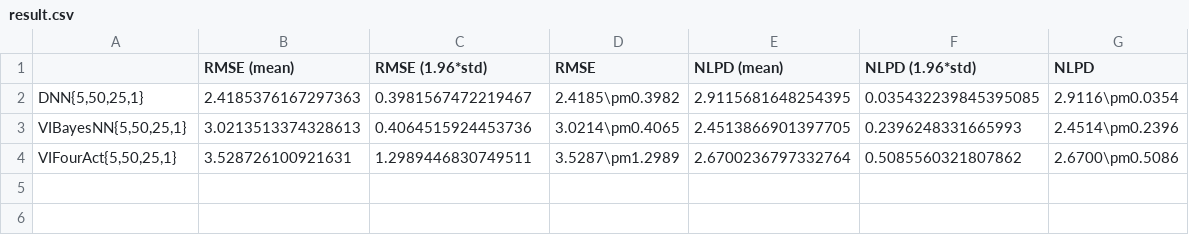
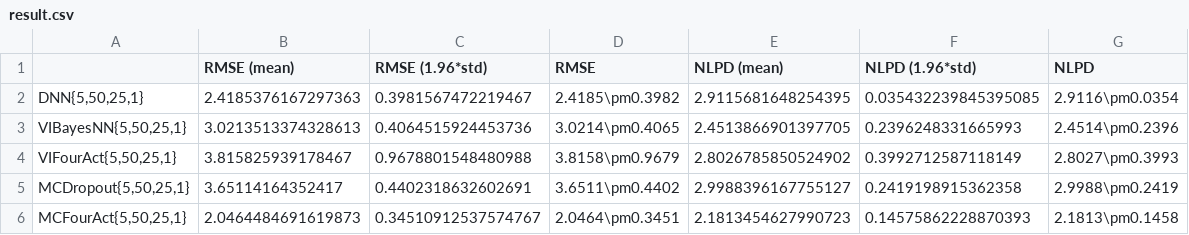
Before and after one commit to MaxInGaussian/ZS-VAFNN, a CSV file: uci-expts/regression/airfoil/result.csv, drawn as a sheet.

Commit message:
update expts

```diff
--- a/uci-expts/regression/airfoil/result.csv
+++ b/uci-expts/regression/airfoil/result.csv
@@ -3,2 +3,4 @@
 "VIBayesNN{5,50,25,1}",3.0213513374328613,0.4064515924453736,3.0214\pm0.4065,2.4513866901397705,0.2396248331665993,2.4514\pm0.2396
-"VIFourAct{5,50,25,1}",3.528726100921631,1.2989446830749511,3.5287\pm1.2989,2.6700236797332764,0.5085560321807862,2.6700\pm0.5086
+"VIFourAct{5,50,25,1}",3.815825939178467,0.9678801548480988,3.8158\pm0.9679,2.8026785850524902,0.3992712587118149,2.8027\pm0.3993
+"MCDropout{5,50,25,1}",3.65114164352417,0.4402318632602691,3.6511\pm0.4402,2.9988396167755127,0.2419198915362358,2.9988\pm0.2419
+"MCFourAct{5,50,25,1}",2.0464484691619873,0.34510912537574767,2.0464\pm0.3451,2.1813454627990723,0.14575862228870393,2.1813\pm0.1458
```
Also changed, not shown: uci-expts/classification/spambase/result.csv, uci-expts/regression/boston_housing/result.csv, 49 other files.
